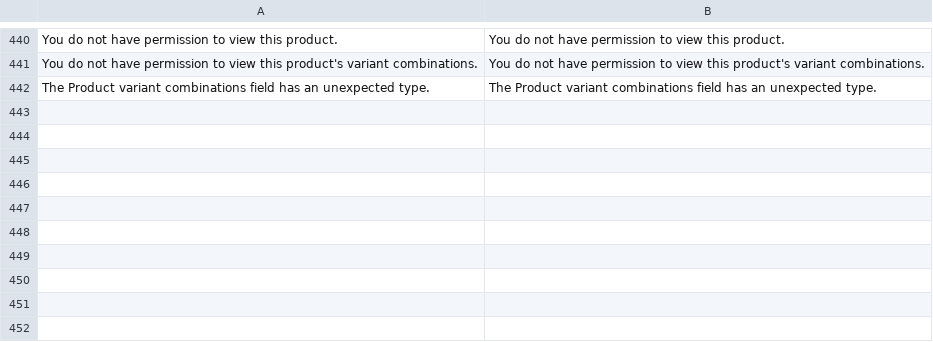
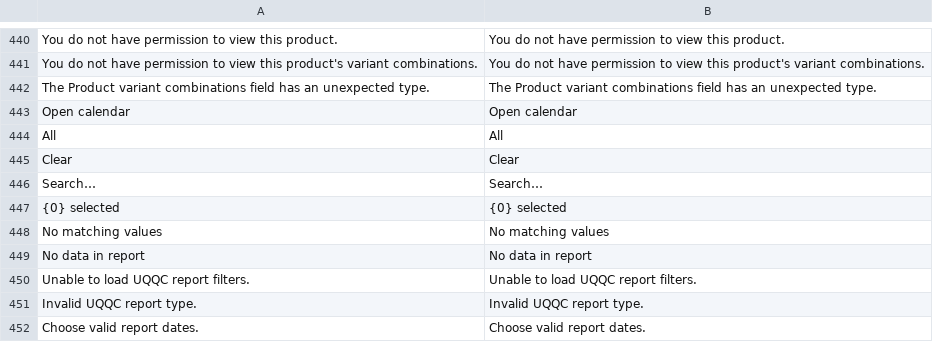
Before and after one commit to uzumaki2204/factory-management-frappe, a CSV file: factory_management/translations/en.csv, drawn as a sheet; only a part is shown, gaps mark what is left out.

```diff
--- a/factory_management/translations/en.csv
+++ b/factory_management/translations/en.csv
@@ -442 +442,11 @@ You do not have permission to view this product's variant combinations.,You do n
 The Product variant combinations field has an unexpected type.,The Product variant combinations field has an unexpected type.
+Open calendar,Open calendar
+All,All
+Clear,Clear
+Search…,Search…
+{0} selected,{0} selected
+No matching values,No matching values
+No data in report,No data in report
+Unable to load UQQC report filters.,Unable to load UQQC report filters.
+Invalid UQQC report type.,Invalid UQQC report type.
+Choose valid report dates.,Choose valid report dates.
```
Also changed, not shown: factory_management/translations/vi.csv, 6 other files.
